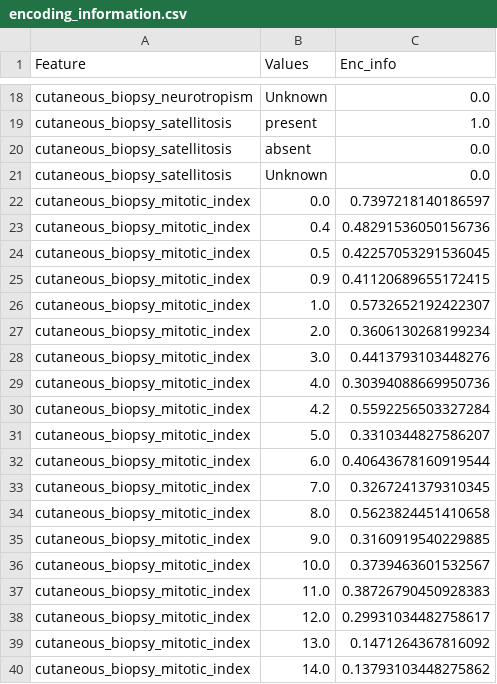
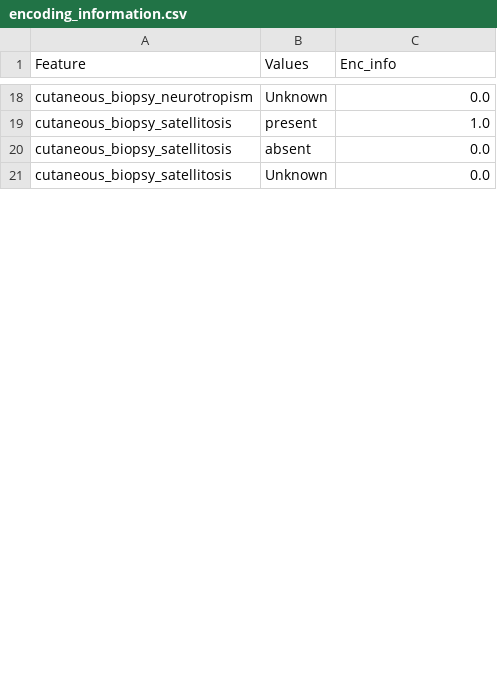
Before and after one commit to laiadc/ProjectAgileDataScience, a CSV file: Model/SKMlib/SKM/data/encoding_information.csv, drawn as a sheet; only a part is shown, gaps mark what is left out; the diff covers the shown part only.

Commit message:
Training the model with the new corrected encodings

```diff
--- a/Model/SKMlib/SKM/data/encoding_information.csv
+++ b/Model/SKMlib/SKM/data/encoding_information.csv
@@ -21,20 +21 @@ cutaneous_biopsy_satellitosis,absent,0.0
 cutaneous_biopsy_satellitosis,Unknown,0.0
-cutaneous_biopsy_mitotic_index,0.0,0.7397218140186597
-cutaneous_biopsy_mitotic_index,0.4,0.48291536050156736
-cutaneous_biopsy_mitotic_index,0.5,0.42257053291536045
-cutaneous_biopsy_mitotic_index,0.9,0.41120689655172415
-cutaneous_biopsy_mitotic_index,1.0,0.5732652192422307
-cutaneous_biopsy_mitotic_index,2.0,0.3606130268199234
-cutaneous_biopsy_mitotic_index,3.0,0.4413793103448276
-cutaneous_biopsy_mitotic_index,4.0,0.30394088669950736
-cutaneous_biopsy_mitotic_index,4.2,0.5592256503327284
-cutaneous_biopsy_mitotic_index,5.0,0.3310344827586207
-cutaneous_biopsy_mitotic_index,6.0,0.40643678160919544
-cutaneous_biopsy_mitotic_index,7.0,0.3267241379310345
-cutaneous_biopsy_mitotic_index,8.0,0.5623824451410658
-cutaneous_biopsy_mitotic_index,9.0,0.3160919540229885
-cutaneous_biopsy_mitotic_index,10.0,0.3739463601532567
-cutaneous_biopsy_mitotic_index,11.0,0.38726790450928383
-cutaneous_biopsy_mitotic_index,12.0,0.29931034482758617
-cutaneous_biopsy_mitotic_index,13.0,0.1471264367816092
-cutaneous_biopsy_mitotic_index,14.0,0.13793103448275862
```
Also changed, not shown: 2 added rows, 21 removed rows and 20 moved rows elsewhere in this file, 3 other files.
